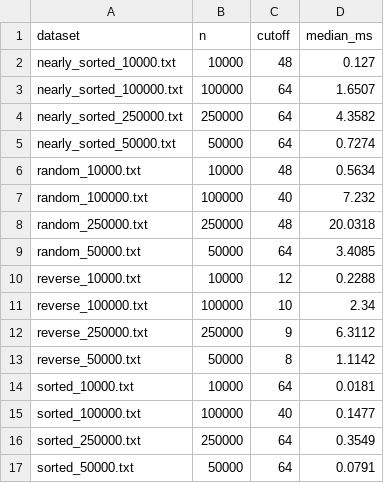
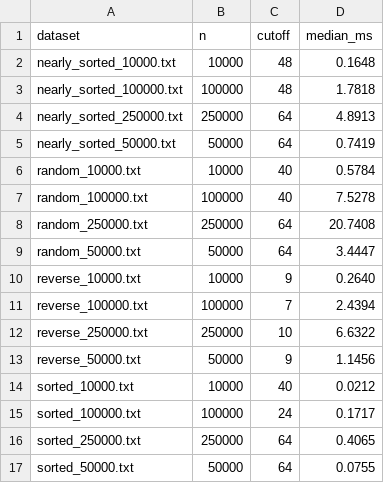
Before and after one commit to hoangdinhdat1147/MergeSort-CUTOFF-Experiment, a CSV file: analysis/best_cutoff.csv, drawn as a sheet.

```diff
--- a/analysis/best_cutoff.csv
+++ b/analysis/best_cutoff.csv
@@ -1,17 +1,17 @@
 dataset,n,cutoff,median_ms
-nearly_sorted_10000.txt,10000,48,0.127
-nearly_sorted_100000.txt,100000,64,1.6507
-nearly_sorted_250000.txt,250000,64,4.3582
-nearly_sorted_50000.txt,50000,64,0.7274
-random_10000.txt,10000,48,0.5634
-random_100000.txt,100000,40,7.232
-random_250000.txt,250000,48,20.0318
-random_50000.txt,50000,64,3.4085
-reverse_10000.txt,10000,12,0.2288
-reverse_100000.txt,100000,10,2.34
-reverse_250000.txt,250000,9,6.3112
-reverse_50000.txt,50000,8,1.1142
-sorted_10000.txt,10000,64,0.0181
-sorted_100000.txt,100000,40,0.1477
-sorted_250000.txt,250000,64,0.3549
-sorted_50000.txt,50000,64,0.0791
+nearly_sorted_10000.txt,10000,48,0.1648
+nearly_sorted_100000.txt,100000,48,1.7818
+nearly_sorted_250000.txt,250000,64,4.8913
+nearly_sorted_50000.txt,50000,64,0.7419
+random_10000.txt,10000,40,0.5784
+random_100000.txt,100000,40,7.5278
+random_250000.txt,250000,64,20.7408
+random_50000.txt,50000,64,3.4447
+reverse_10000.txt,10000,9,0.2640
+reverse_100000.txt,100000,7,2.4394
+reverse_250000.txt,250000,10,6.6322
+reverse_50000.txt,50000,9,1.1456
+sorted_10000.txt,10000,40,0.0212
+sorted_100000.txt,100000,24,0.1717
+sorted_250000.txt,250000,64,0.4065
+sorted_50000.txt,50000,64,0.0755
```
Also changed, not shown: analysis/cutoff_7_10_comparison.csv, analysis/summary.csv, 38 other files.
